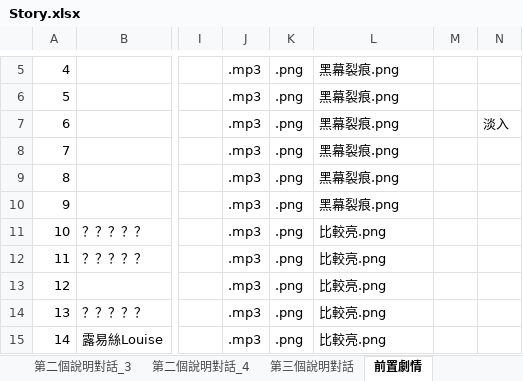
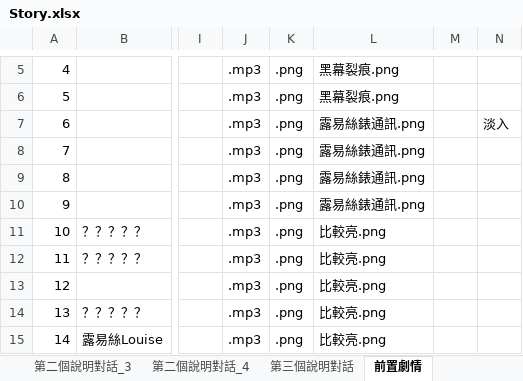
Before and after one commit to Shineliu77/LivingInTheRuins, an Excel workbook: Assets/StreamingAssets/Story.xlsx, sheet 前置劇情, drawn as a sheet; only a part is shown, gaps mark what is left out; values as stored, in another font and other column widths than the file's, no borders; the diff names each change by its address in the sheet, - before the commit and + after, or states it on an @@ line.

```diff
--- a/Assets/StreamingAssets/Story.xlsx (sheet 前置劇情)
+++ b/Assets/StreamingAssets/Story.xlsx (sheet 前置劇情)
-L7:L10: 黑幕裂痕.png
+L7:L10: 露易絲錶通訊.png
```
Also changed, not shown: 14 other files.
